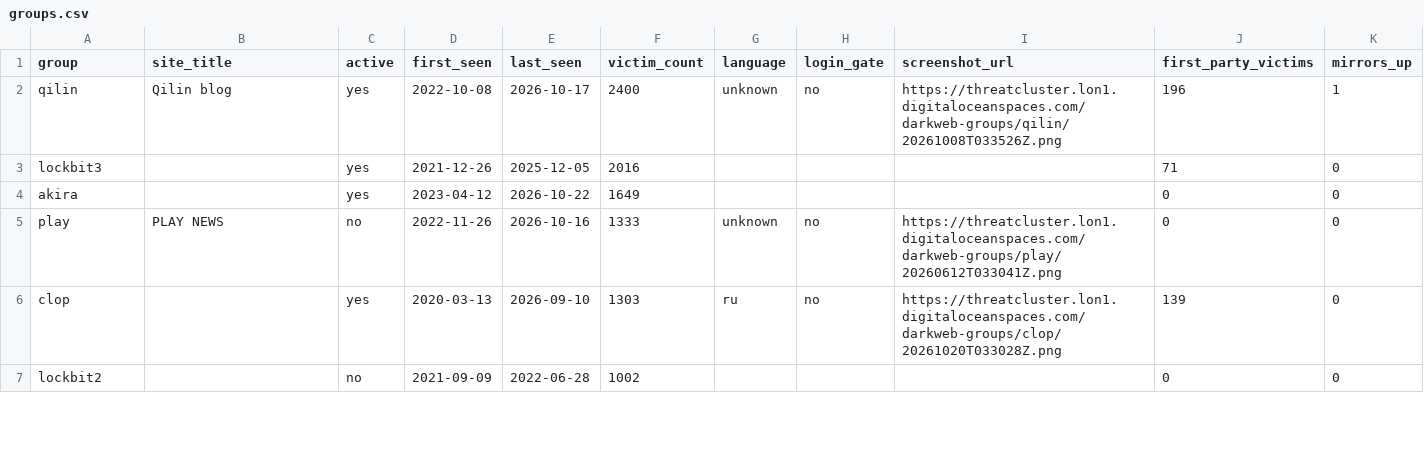
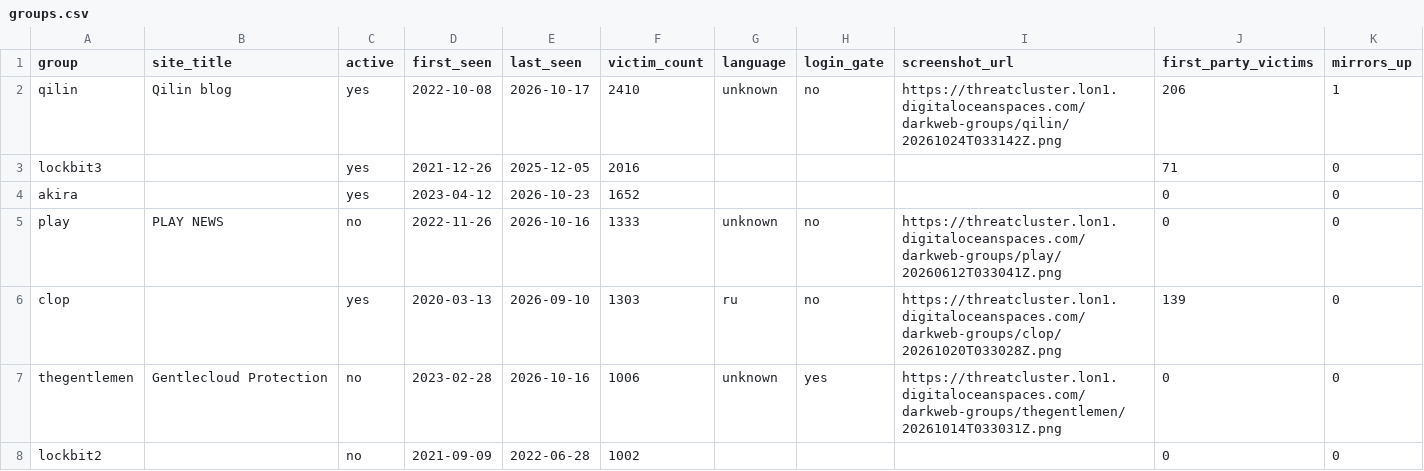
Before and after one commit to Jam0k/Ransomware-Intel, a CSV file: data/groups.csv, drawn as a sheet; only a part is shown; the diff covers the shown part only.

```diff
--- a/data/groups.csv
+++ b/data/groups.csv
@@ -1,7 +1,8 @@
 group,site_title,active,first_seen,last_seen,victim_count,language,login_gate,screenshot_url,first_party_victims,mirrors_up
-qilin,Qilin blog,yes,2022-10-08,2026-10-17,2400,unknown,no,https://threatcluster.lon1.digitaloceanspaces.com/darkweb-groups/qilin/20261008T033526Z.png,196,1
+qilin,Qilin blog,yes,2022-10-08,2026-10-17,2410,unknown,no,https://threatcluster.lon1.digitaloceanspaces.com/darkweb-groups/qilin/20261024T033142Z.png,206,1
 lockbit3,,yes,2021-12-26,2025-12-05,2016,,,,71,0
-akira,,yes,2023-04-12,2026-10-22,1649,,,,0,0
+akira,,yes,2023-04-12,2026-10-23,1652,,,,0,0
 play,PLAY NEWS,no,2022-11-26,2026-10-16,1333,unknown,no,https://threatcluster.lon1.digitaloceanspaces.com/darkweb-groups/play/20260612T033041Z.png,0,0
 clop,,yes,2020-03-13,2026-09-10,1303,ru,no,https://threatcluster.lon1.digitaloceanspaces.com/darkweb-groups/clop/20261020T033028Z.png,139,0
+thegentlemen,Gentlecloud Protection,no,2023-02-28,2026-10-16,1006,unknown,yes,https://threatcluster.lon1.digitaloceanspaces.com/darkweb-groups/thegentlemen/20261014T033031Z.png,0,0
 lockbit2,,no,2021-09-09,2022-06-28,1002,,,,0,0
```
Also changed, not shown: 6 added rows, 7 removed rows and 54 edited cells elsewhere in this file, data/onions.csv, data/victims-firstparty.csv, 5 other files.
